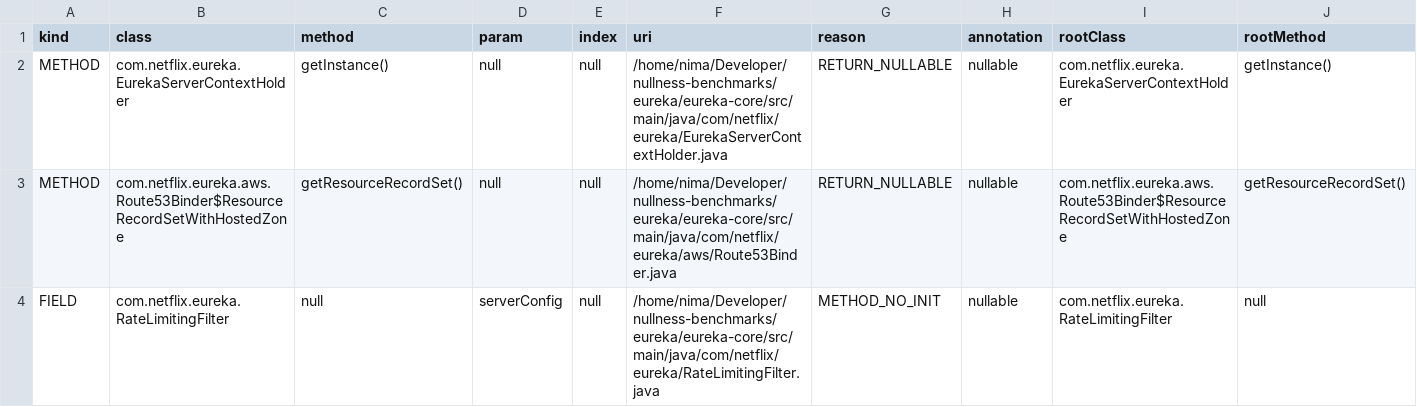
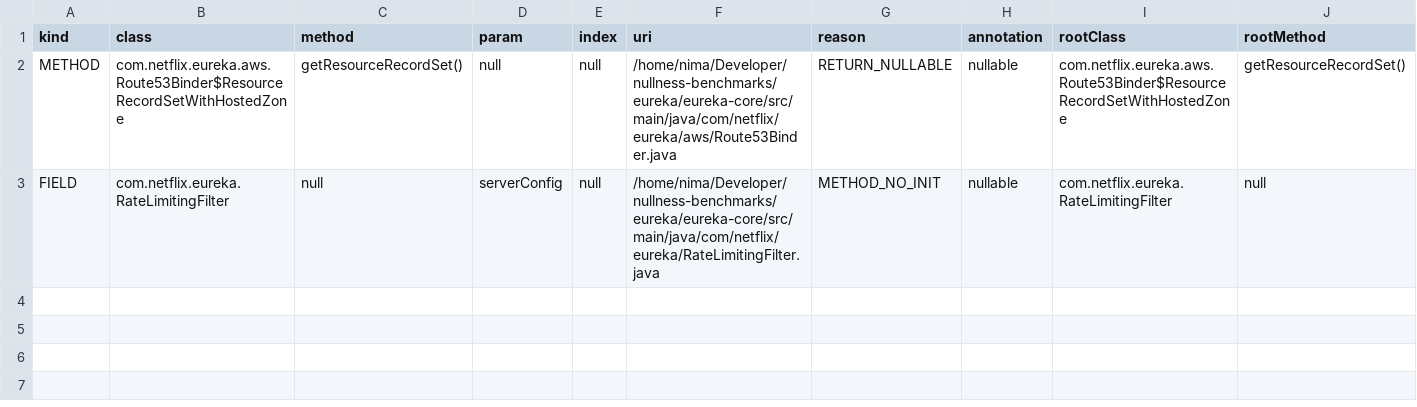
Before and after one commit to nimakarimipour/eureka, a TSV file: annotator-out/0/fixes.tsv, drawn as a sheet; the diff names each change by its address in the sheet, - before the commit and + after, or states it on an @@ line.

```diff
--- a/annotator-out/0/fixes.tsv
+++ b/annotator-out/0/fixes.tsv
-row 2: METHOD | com.netflix.eureka.EurekaServerContextHolder | getInstance() | null | null | /home/nima/Developer/nullness-benchmarks/eureka/eureka-core/src/main/java/com/netflix/eureka/EurekaServerContextHolder.java | RETURN_NULLABLE | nullable | com.netflix.eureka.EurekaServerContextHolder | getInstance()
```
Also changed, not shown: annotator-out/0/errors.tsv, 3 other files.
